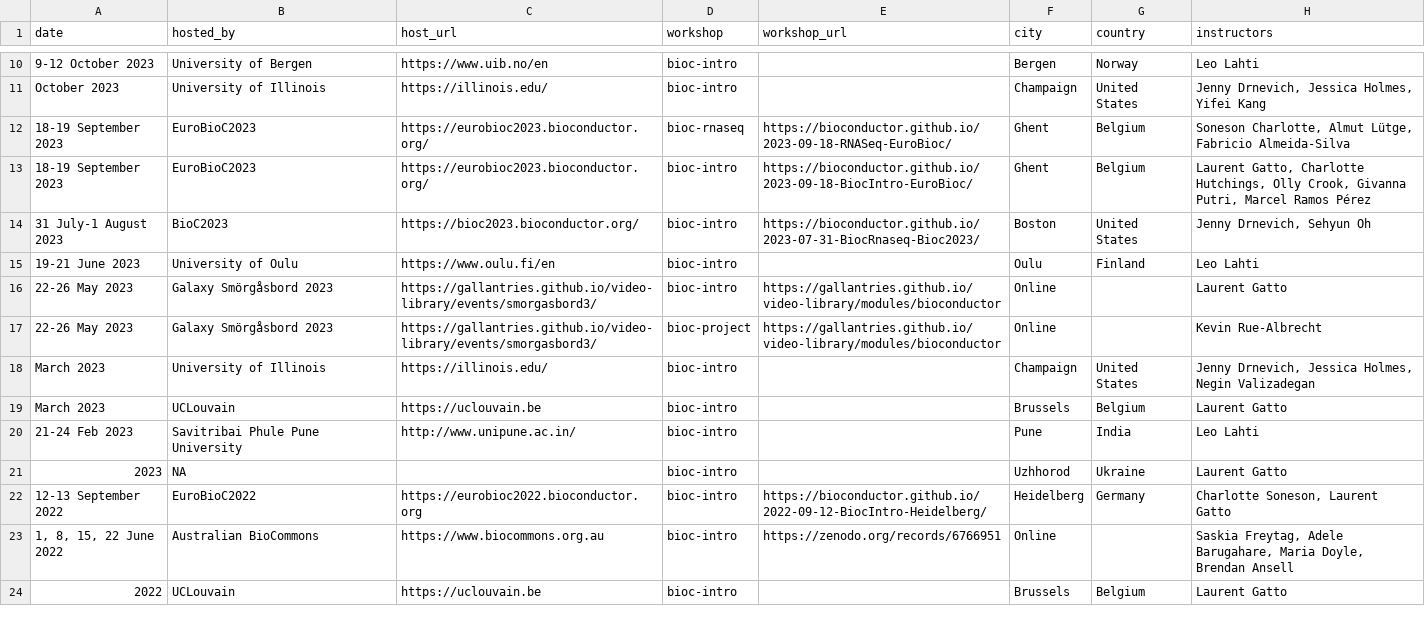
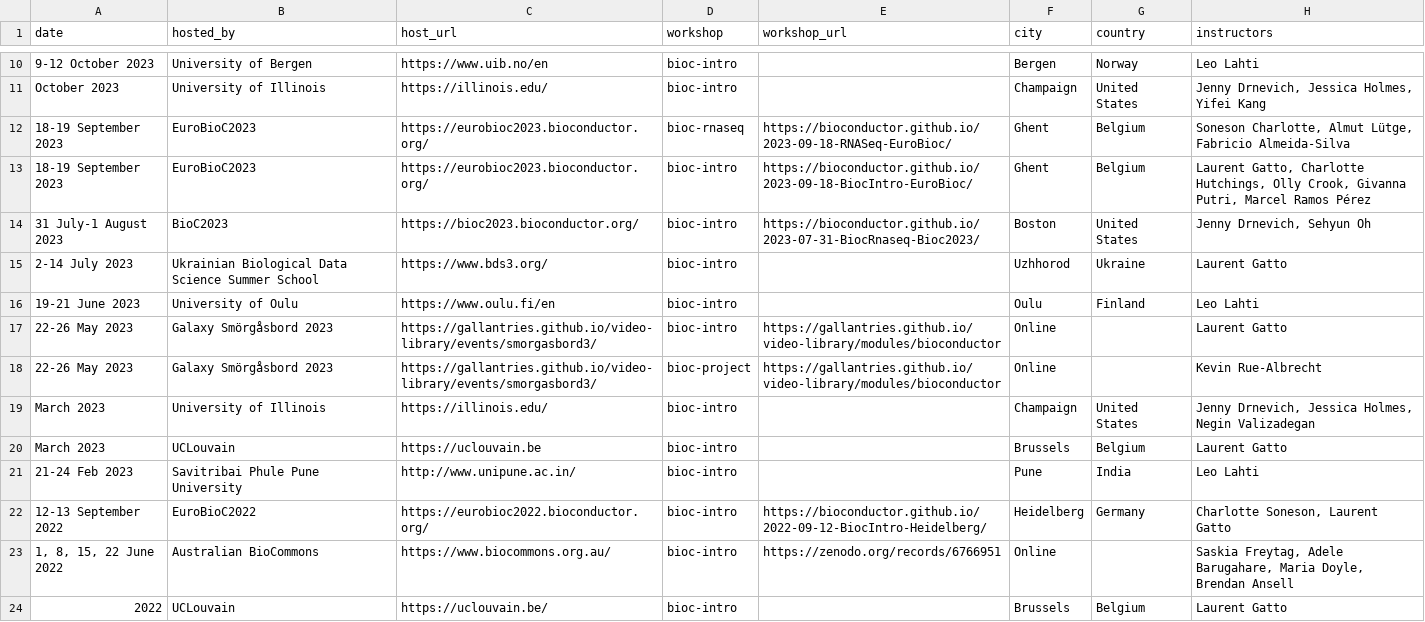
Before and after one commit to Bioconductor/bioconductor-training, a TSV file: carpentries/carpentries_workshops.tsv, drawn as a sheet; only a part is shown, gaps mark what is left out.

Commit message:
add name of Ukrainian event

```diff
--- a/carpentries/carpentries_workshops.tsv
+++ b/carpentries/carpentries_workshops.tsv
@@ -14,2 +14,3 @@ October 2023	University of Illinois	https://illinois.edu/	bioc-intro		Champaign
 31 July-1 August 2023	BioC2023	https://bioc2023.bioconductor.org/	bioc-intro	https://bioconductor.github.io/2023-07-31-BiocRnaseq-Bioc2023/	Boston	United States	"Jenny Drnevich, Sehyun Oh"
+2-14 July 2023	Ukrainian Biological Data Science Summer School	https://www.bds3.org/	bioc-intro		Uzhhorod	Ukraine	Laurent Gatto
 19-21 June 2023	University of Oulu	https://www.oulu.fi/en	bioc-intro		Oulu	Finland	Leo Lahti
@@ -20,5 +21,4 @@ March 2023	UCLouvain	https://uclouvain.be	bioc-intro		Brussels	Belgium	Laurent G
 21-24 Feb 2023	Savitribai Phule Pune University	http://www.unipune.ac.in/	bioc-intro		Pune	India	Leo Lahti
-2023	NA		bioc-intro		Uzhhorod	Ukraine	Laurent Gatto
-12-13 September 2022	EuroBioC2022	https://eurobioc2022.bioconductor.org	bioc-intro	https://bioconductor.github.io/2022-09-12-BiocIntro-Heidelberg/	Heidelberg	Germany	"Charlotte Soneson, Laurent Gatto"
-"1, 8, 15, 22 June 2022"	Australian BioCommons	https://www.biocommons.org.au	bioc-intro	https://zenodo.org/records/6766951	Online		"Saskia Freytag, Adele Barugahare, Maria Doyle, Brendan Ansell"
-2022	UCLouvain	https://uclouvain.be	bioc-intro		Brussels	Belgium	Laurent Gatto
+12-13 September 2022	EuroBioC2022	https://eurobioc2022.bioconductor.org/	bioc-intro	https://bioconductor.github.io/2022-09-12-BiocIntro-Heidelberg/	Heidelberg	Germany	"Charlotte Soneson, Laurent Gatto"
+"1, 8, 15, 22 June 2022"	Australian BioCommons	https://www.biocommons.org.au/	bioc-intro	https://zenodo.org/records/6766951	Online		"Saskia Freytag, Adele Barugahare, Maria Doyle, Brendan Ansell"
+2022	UCLouvain	https://uclouvain.be/	bioc-intro		Brussels	Belgium	Laurent Gatto
```
